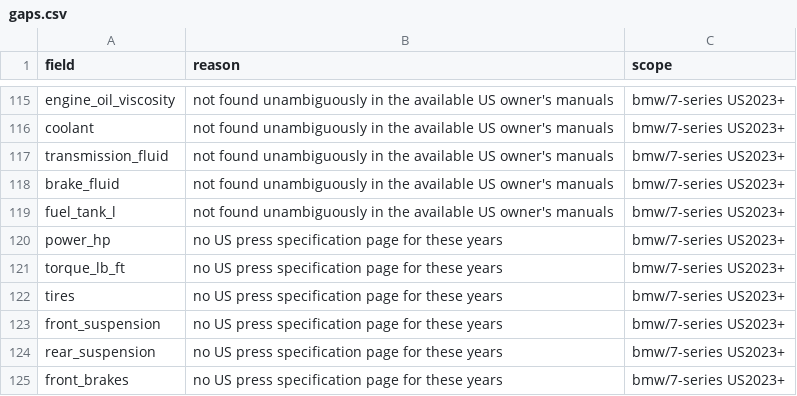
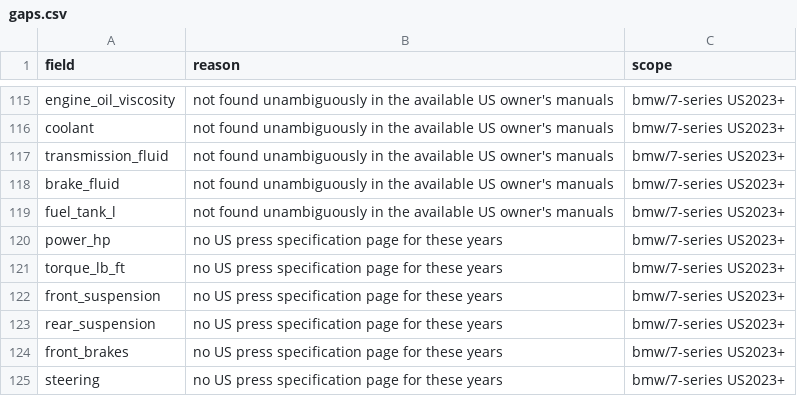
Before and after one commit to bomba1112/AutoExpert, a CSV file: data_work/bmw/staging/7-series/gaps.csv, drawn as a sheet; only a part is shown, gaps mark what is left out; the shorter side is filled out with more unchanged rows; the diff names each change by its address in the sheet, - before the commit and + after, or states it on an @@ line.

```diff
--- a/data_work/bmw/staging/7-series/gaps.csv
+++ b/data_work/bmw/staging/7-series/gaps.csv
-row 122: tires | no US press specification page for these years | bmw/7-series US2023+
```
Also changed, not shown: 52 other files.
